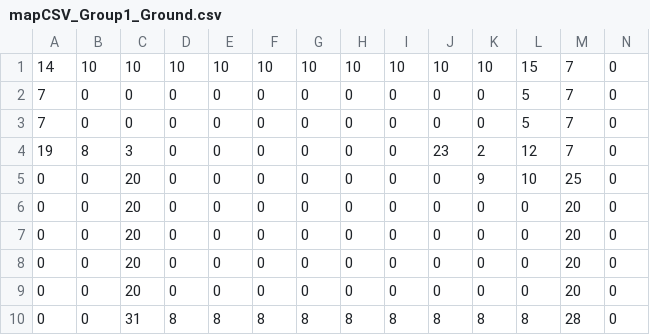
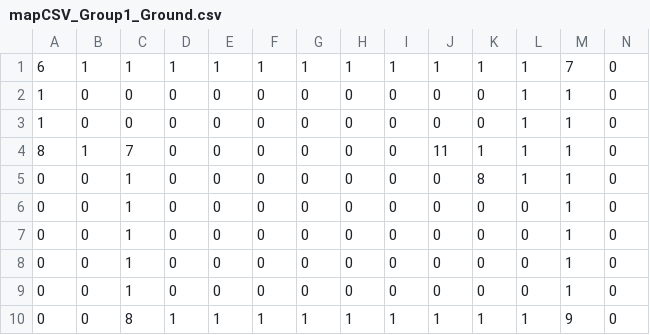
Before and after one commit to water-bears/thermo, a CSV file: Thermo/assets/1/mapCSV_Group1_Ground.csv, drawn as a sheet; only a part is shown; removed rows and columns are numbered as before the commit, all else as after; rows hold the shown columns only; the diff names each change by its address in the sheet, - before the commit and + after, or states it on an @@ line.

Commit message:
Ground updated for silhouette style

```diff
--- a/Thermo/assets/1/mapCSV_Group1_Ground.csv
+++ b/Thermo/assets/1/mapCSV_Group1_Ground.csv
-row 1: 14 | 10 | 10 | 10 | 10 | 10 | 10 | 10 | 10 | 10 | 10 | 15 | 7 | 0
+row 1: 6 | 1 | 1 | 1 | 1 | 1 | 1 | 1 | 1 | 1 | 1 | 1 | 7 | 0
-A2:A3: 7
+A2:A3: 1
-L2:L3: 5
+L2:L3: 1
-M2:M4: 7
+M2:M4: 1
-A4: 19
+A4: 8
-B4: 8
+B4: 1
-C4: 3
+C4: 7
-J4: 23
+J4: 11
-K4: 2
+K4: 1
-L4: 12
+L4: 1
-C5:C9: 20
+C5:C9: 1
-K5: 9
+K5: 8
-L5: 10
+L5: 1
-M5: 25
+M5: 1
-M6:M9: 20
+M6:M9: 1
-C10: 31
+C10: 8
-D10: 8
+D10: 1
-E10: 8
+E10: 1
-F10: 8
+F10: 1
-G10: 8
+G10: 1
-H10: 8
+H10: 1
-I10: 8
+I10: 1
-J10: 8
+J10: 1
-K10: 8
+K10: 1
-L10: 8
+L10: 1
-M10: 28
+M10: 9
```
Also changed, not shown: Thermo/assets/2/mapCSV_Group1_Ground.csv, Thermo/assets/3/mapCSV_Group1_Ground.csv, 1 other file.
